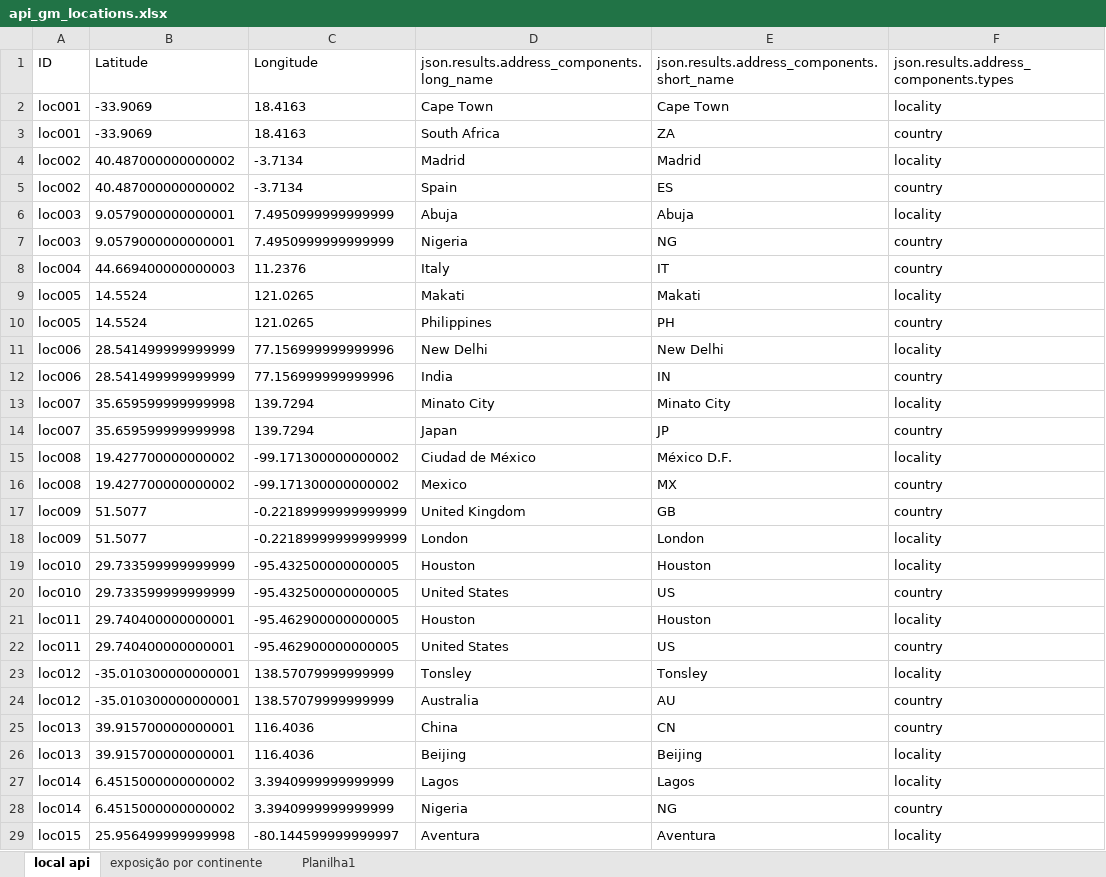
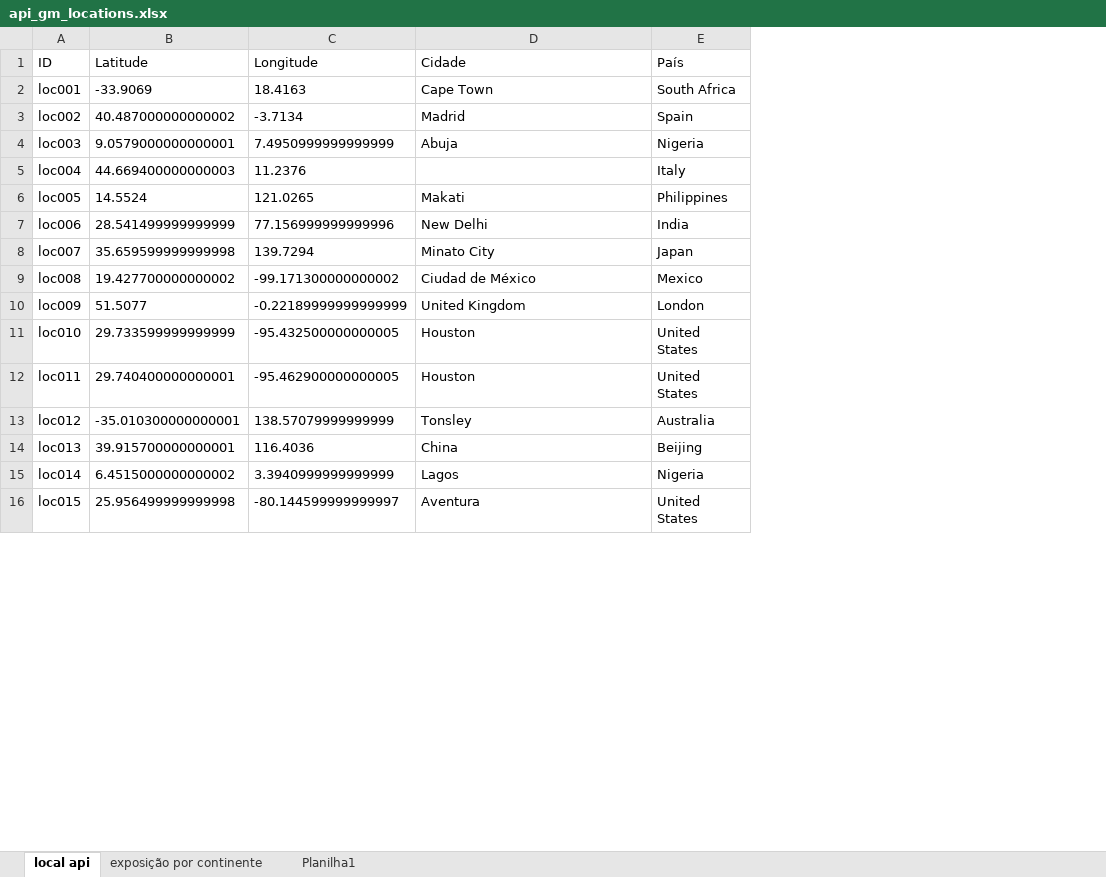
Before and after one commit to gabrieldadcarvalho/df_cas, an Excel workbook: api_gm_locations.xlsx, sheet local api, drawn as a sheet; only a part is shown; values as stored, in another font and other column widths than the file's, no borders; table styles not drawn; removed rows and columns are numbered as before the commit, all else as after; the diff covers the shown part only; the diff names each change by its address in the sheet, - before the commit and + after, or states it on an @@ line.

Commit message:
Organização Cidade/pais

```diff
--- a/api_gm_locations.xlsx (sheet local api)
+++ b/api_gm_locations.xlsx (sheet local api)
-column E, rows 1-2: json.results.address_components.short_name | Cape Town; row 4: Madrid; row 6: Abuja; rows 8-9: IT | Makati; row 11: New Delhi; row 13: Minato City; row 15: México D.F.; row 17: GB; row 19: Houston; row 21: Houston; row 23: Tonsley; row 25: CN; row 27: Lagos; row 29: Aventura
-column F, rows 1-2: json.results.address_components.types | locality; row 4: locality; row 6: locality; rows 8-9: country | locality; row 11: locality; row 13: locality; row 15: locality; row 17: country; row 19: locality; row 21: locality; row 23: locality; row 25: country; row 27: locality; row 29: locality
+column E (País), rows 2-16: South Africa | Spain | Nigeria | Italy | Philippines | India | Japan | Mexico | London | United States | United States | Australia | Beijing | Nigeria | United States
-D1: json.results.address_components.long_name
+D1: Cidade
-row 3: loc001 | -33.9069 | 18.4163 | South Africa | ZA | country
-row 5: loc002 | 40.487000000000002 | -3.7134 | Spain | ES | country
-row 7: loc003 | 9.0579000000000001 | 7.4950999999999999 | Nigeria | NG | country
-D5 (Cidade): Italy
+D5 (Cidade): (empty)
-row 10: loc005 | 14.5524 | 121.0265 | Philippines | PH | country
-row 12: loc006 | 28.541499999999999 | 77.156999999999996 | India | IN | country
-row 14: loc007 | 35.659599999999998 | 139.7294 | Japan | JP | country
-row 16: loc008 | 19.427700000000002 | -99.171300000000002 | Mexico | MX | country
-row 18: loc009 | 51.5077 | -0.22189999999999999 | London | London | locality
-row 20: loc010 | 29.733599999999999 | -95.432500000000005 | United States | US | country
-row 22: loc011 | 29.740400000000001 | -95.462900000000005 | United States | US | country
-row 24: loc012 | -35.010300000000001 | 138.57079999999999 | Australia | AU | country
-row 26: loc013 | 39.915700000000001 | 116.4036 | Beijing | Beijing | locality
-row 28: loc014 | 6.4515000000000002 | 3.3940999999999999 | Nigeria | NG | country
```
Also changed, not shown: 178 removed rows and 7 edited cells elsewhere in this sheet.
